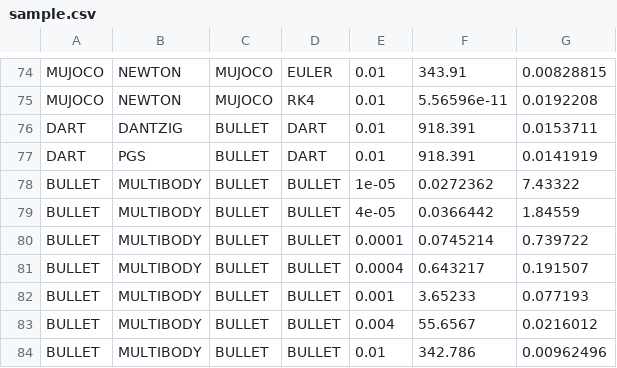
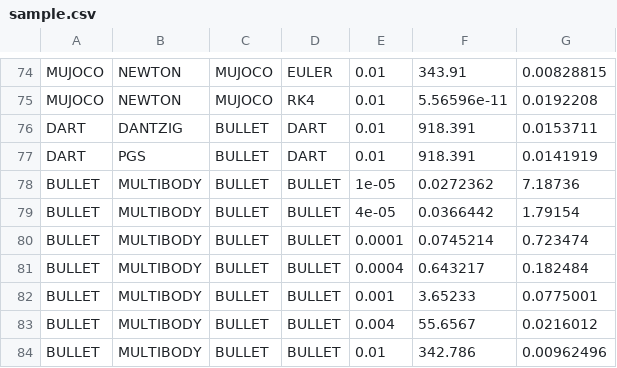
Before and after one commit to leggedrobotics/SimBenchmark, a CSV file: data/anymal-energy/sample.csv, drawn as a sheet; only a part is shown, gaps mark what is left out.

Commit message:
- BtMb: energy benchmark data updated

```diff
--- a/data/anymal-energy/sample.csv
+++ b/data/anymal-energy/sample.csv
@@ -77,7 +77,7 @@ DART,DANTZIG,BULLET,DART,0.01,918.391,0.0153711
 DART,PGS,BULLET,DART,0.01,918.391,0.0141919
-BULLET,MULTIBODY,BULLET,BULLET,1e-05,0.0272362,7.43322
-BULLET,MULTIBODY,BULLET,BULLET,4e-05,0.0366442,1.84559
-BULLET,MULTIBODY,BULLET,BULLET,0.0001,0.0745214,0.739722
-BULLET,MULTIBODY,BULLET,BULLET,0.0004,0.643217,0.191507
-BULLET,MULTIBODY,BULLET,BULLET,0.001,3.65233,0.077193
+BULLET,MULTIBODY,BULLET,BULLET,1e-05,0.0272362,7.18736
+BULLET,MULTIBODY,BULLET,BULLET,4e-05,0.0366442,1.79154
+BULLET,MULTIBODY,BULLET,BULLET,0.0001,0.0745214,0.723474
+BULLET,MULTIBODY,BULLET,BULLET,0.0004,0.643217,0.182484
+BULLET,MULTIBODY,BULLET,BULLET,0.001,3.65233,0.0775001
 BULLET,MULTIBODY,BULLET,BULLET,0.004,55.6567,0.0216012
```
